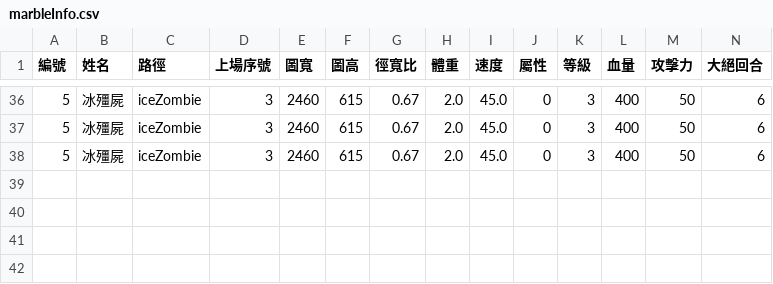
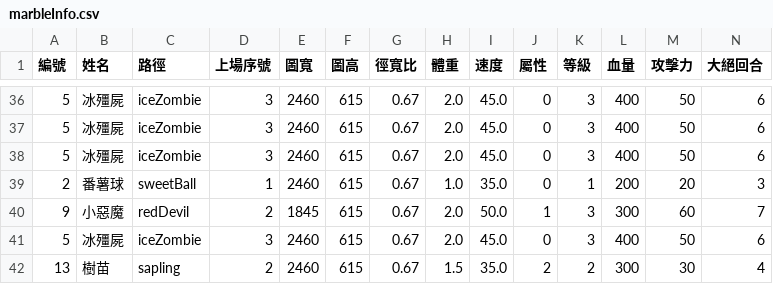
Before and after one commit to SkylerChou/monsterstrike, a CSV file: marbleInfo.csv, drawn as a sheet; only a part is shown, gaps mark what is left out; rows hold the shown columns only; the diff names each change by its address in the sheet, - before the commit and + after, or states it on an @@ line.

```diff
--- a/marbleInfo.csv
+++ b/marbleInfo.csv
+row 39: 2 | 番薯球 | sweetBall | 1 | 2460 | 615 | 0.67 | 1.0 | 35.0 | 0 | 1 | 200 | 20 | 3
+row 40: 9 | 小惡魔 | redDevil | 2 | 1845 | 615 | 0.67 | 2.0 | 50.0 | 1 | 3 | 300 | 60 | 7
+row 41: 5 | 冰殭屍 | iceZombie | 3 | 2460 | 615 | 0.67 | 2.0 | 45.0 | 0 | 3 | 400 | 50 | 6
+row 42: 13 | 樹苗 | sapling | 2 | 2460 | 615 | 0.67 | 1.5 | 35.0 | 2 | 2 | 300 | 30 | 4
```
Also changed, not shown: 4 other files.
